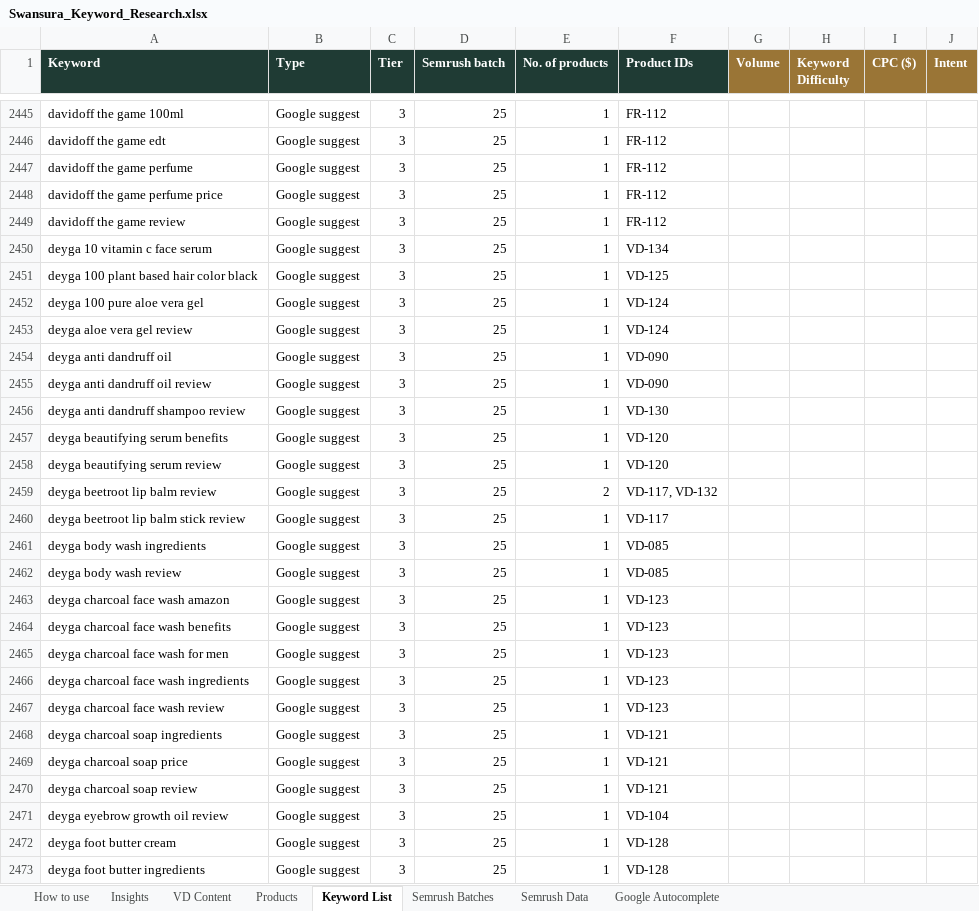
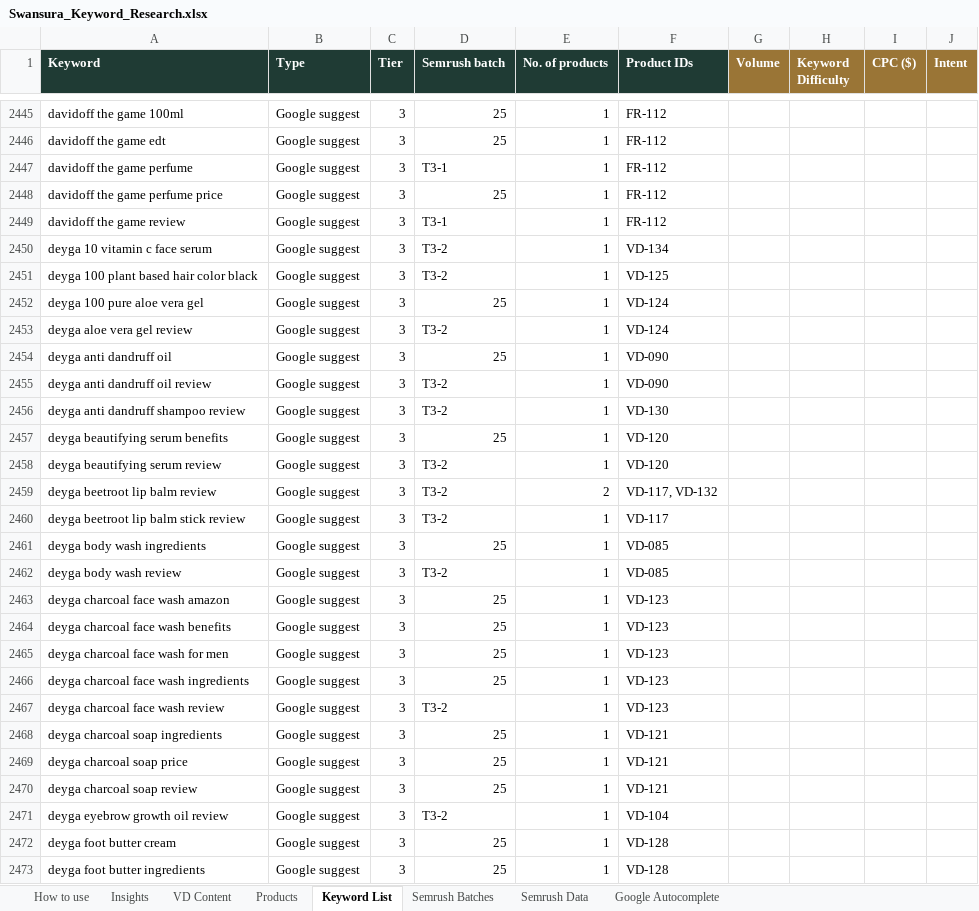
Before and after one commit to lpheavydeals/swansura, an Excel workbook: seo/Swansura_Keyword_Research.xlsx, sheet Keyword List, drawn as a sheet; only a part is shown, gaps mark what is left out; values as stored, in another font and other column widths than the file's, no borders; charts and pictures not drawn; the diff covers the shown part only; the diff names each change by its address in the sheet, - before the commit and + after, or states it on an @@ line.

```diff
--- a/seo/Swansura_Keyword_Research.xlsx (sheet Keyword List)
+++ b/seo/Swansura_Keyword_Research.xlsx (sheet Keyword List)
-D2447 (Semrush batch): 25
+D2447 (Semrush batch): T3-1
-D2449 (Semrush batch): 25
+D2449 (Semrush batch): T3-1
-D2450:D2451 (Semrush batch): 25
+D2450:D2451 (Semrush batch): T3-2
-D2453 (Semrush batch): 25
+D2453 (Semrush batch): T3-2
-D2455:D2456 (Semrush batch): 25
+D2455:D2456 (Semrush batch): T3-2
-D2458:D2460 (Semrush batch): 25
+D2458:D2460 (Semrush batch): T3-2
-D2462 (Semrush batch): 25
+D2462 (Semrush batch): T3-2
-D2467 (Semrush batch): 25
+D2467 (Semrush batch): T3-2
-D2471 (Semrush batch): 25
+D2471 (Semrush batch): T3-2
```
Also changed, not shown: 159 edited cells elsewhere in this sheet, sheet Semrush Batches, 4 other files.
